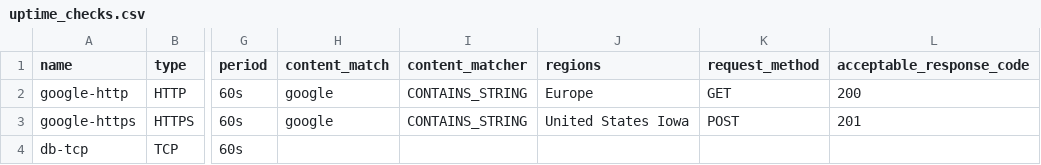
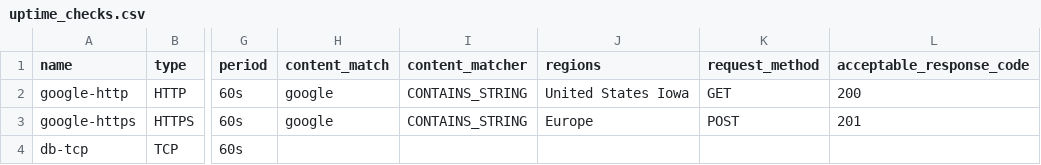
Before and after one commit to Avantika-123-ps/s-p_codes, a CSV file: envs/nonprod/uptime_checks.csv, drawn as a sheet; only a part is shown, gaps mark what is left out; the diff names each change by its address in the sheet, - before the commit and + after, or states it on an @@ line.

```diff
--- a/envs/nonprod/uptime_checks.csv
+++ b/envs/nonprod/uptime_checks.csv
-J2 (regions): Europe
+J2 (regions): United States Iowa
-J3 (regions): United States Iowa
+J3 (regions): Europe
```
Also changed, not shown: 1 other file.
